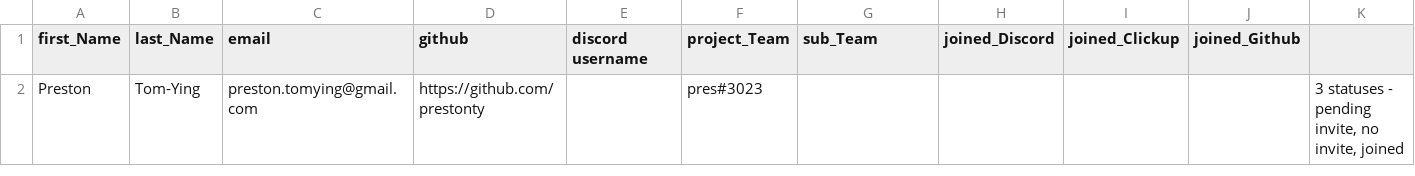
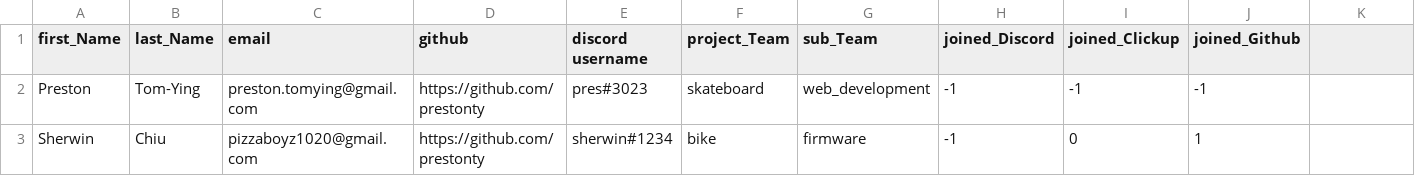
Before and after one commit to prestonty/electrium-joinup, a CSV file: Test2.csv, drawn as a sheet; the diff names each change by its address in the sheet, - before the commit and + after, or states it on an @@ line.

Commit message:
Updated the reader to store data in a person object

```diff
--- a/Test2.csv
+++ b/Test2.csv
-E2 (discord username): (empty)
+E2 (discord username): pres#3023
-F2 (project_Team): pres#3023
+F2 (project_Team): skateboard
-G2 (sub_Team): (empty)
+G2 (sub_Team): web_development
-H2 (joined_Discord): (empty)
+H2 (joined_Discord): -1
-I2 (joined_Clickup): (empty)
+I2 (joined_Clickup): -1
-J2 (joined_Github): (empty)
+J2 (joined_Github): -1
-K2: 3 statuses - pending invite, no invite, joined
+K2: (empty)
+row 3: Sherwin | Chiu | pizzaboyz1020@gmail.com | https://github.com/prestonty | sherwin#1234 | bike | firmware | -1 | 0 | 1
```
Also changed, not shown: 6 other files.
